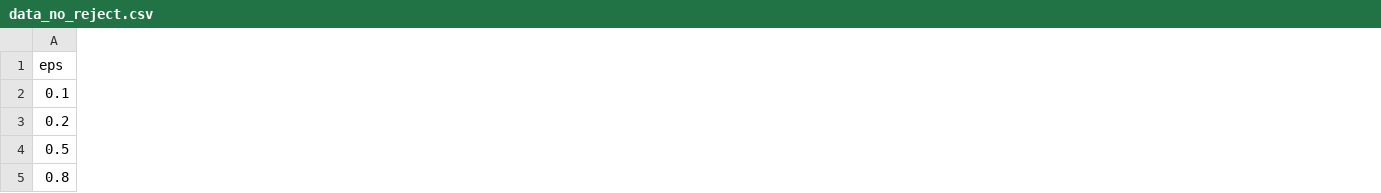
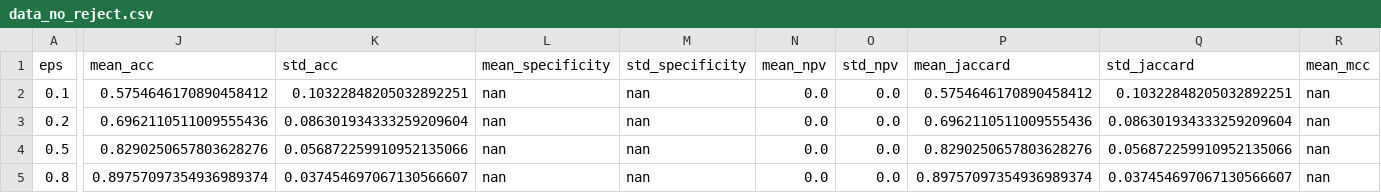
Before and after one commit to Schulze-M/Privacy-Preserving-Mobility-Estimation, a CSV file: results/data_no_reject.csv, drawn as a sheet; only a part is shown, gaps mark what is left out; the diff covers the shown part only; the diff names each change by its address in the sheet, - before the commit and + after, or states it on an @@ line.

Commit message:
Integrated all metrics of the eval to no_reject and noDP eval steps.

```diff
--- a/results/data_no_reject.csv
+++ b/results/data_no_reject.csv
+column J (mean_acc), rows 2-5: 0.5754646170890458412 | 0.6962110511009555436 | 0.8290250657803628276 | 0.89757097354936989374
+column K (std_acc), rows 2-5: 0.10322848205032892251 | 0.086301934333259209604 | 0.056872259910952135066 | 0.037454697067130566607
+column L (mean_specificity), rows 2-5: all nan
+column M (std_specificity), rows 2-5: all nan
+column N (mean_npv), rows 2-5: all 0.0
+column O (std_npv), rows 2-5: all 0.0
+column P (mean_jaccard), rows 2-5: 0.5754646170890458412 | 0.6962110511009555436 | 0.8290250657803628276 | 0.89757097354936989374
+column Q (std_jaccard), rows 2-5: 0.10322848205032892251 | 0.086301934333259209604 | 0.056872259910952135066 | 0.037454697067130566607
+column R (mean_mcc), rows 2-5: all nan
```
Also changed, not shown: 5 added columns and 30 edited cells elsewhere in this file, results/data.csv, results/errors.csv, 10 other files.
